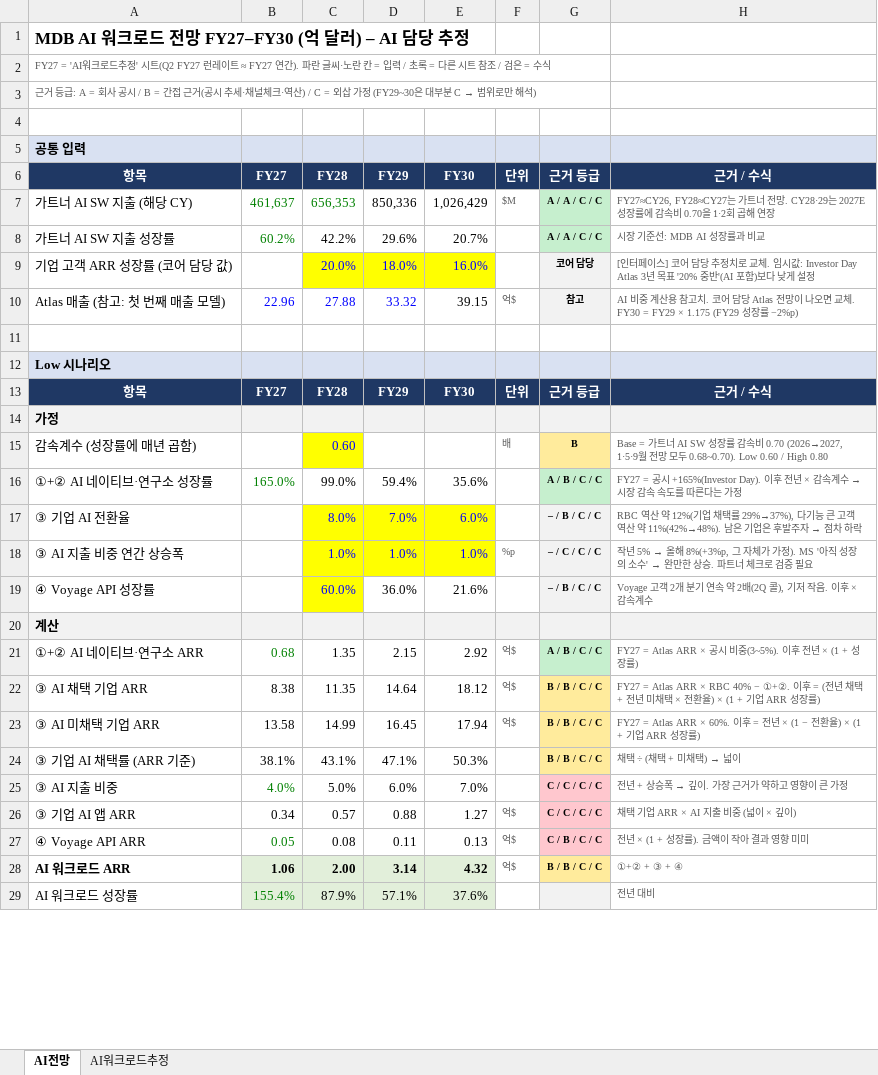
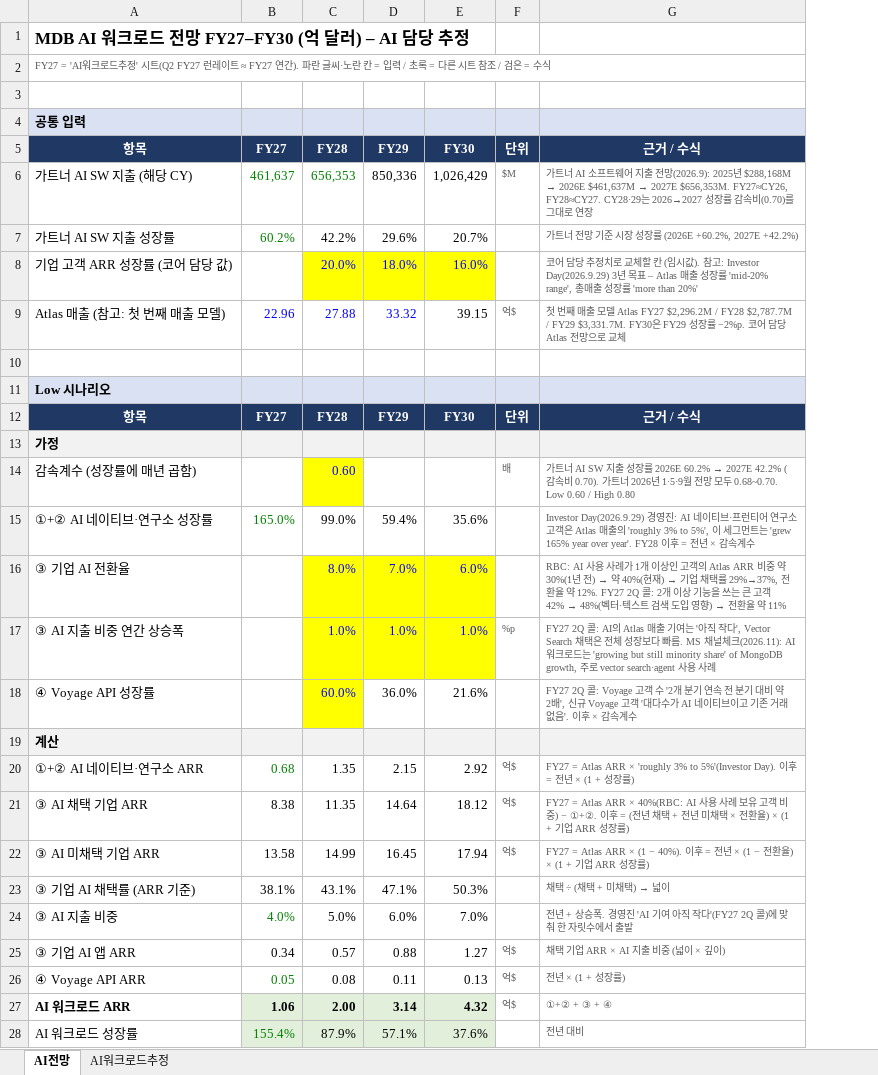
Before and after one commit to jhmin401/diamond_rong, an Excel workbook: MDB_AI_Workload_Estimate.xlsx, sheet AI전망, drawn as a sheet; only a part is shown; values as stored, in another font and other column widths than the file's, no borders; removed rows and columns are numbered as before the commit, all else as after; the diff covers the shown part only; the diff names each change by its address in the sheet, - before the commit and + after, or states it on an @@ line.

```diff
--- a/MDB_AI_Workload_Estimate.xlsx (sheet AI전망)
+++ b/MDB_AI_Workload_Estimate.xlsx (sheet AI전망)
-column G (근거 등급), rows 7-28: A / A / C / C | A / A / C / C | 코어 담당 | 참고 |  |  | 근거 등급 |  | B | A / B / C / C | – / B / C / C | – / C / C / C | – / B / C / C |  | A / B / C / C | B / B / C / C | B / B / C / C | B / B / C / C | C / C / C / C | C / C / C / C | C / B / C / C | B / B / C / C
-row 3: 근거 등급: A = 회사 공시 / B = 간접 근거(공시 추세·채널체크·역산) / C = 외삽 가정 (FY29~30은 대부분 C → 범위로만 해석)
@@ G6 (근거 / 수식): FY27≈CY26, FY28≈CY27는 가트너 전망. CY28·29는 2027E 성장률에 감속비 0.70을 1·2회 곱해 연장 → 가트너 AI 소프트웨어 지출 전망(2026.9): 2025년 $288,168M → 2026E $461,637M → 2027E $656,353M. FY27≈CY26, FY28≈CY27. CY28·29는 2026→2027 성장률 감속비(0.70)를 그대로 연장 @@
-G7 (근거 / 수식): 시장 기준선: MDB AI 성장률과 비교
+G7 (근거 / 수식): 가트너 전망 기준 시장 성장률 (2026E +60.2%, 2027E +42.2%)
-G8 (근거 / 수식): [인터페이스] 코어 담당 추정치로 교체. 임시값: Investor Day Atlas 3년 목표 '20% 중반'(AI 포함)보다 낮게 설정
+G8 (근거 / 수식): 코어 담당 추정치로 교체할 칸 (임시값). 참고: Investor Day(2026.9.29) 3년 목표 – Atlas 매출 성장률 'mid-20% range', 총매출 성장률 'more than 20%'
-G9 (근거 / 수식): AI 비중 계산용 참고치. 코어 담당 Atlas 전망이 나오면 교체. FY30 = FY29 × 1.175 (FY29 성장률 −2%p)
+G9 (근거 / 수식): 첫 번째 매출 모델 Atlas FY27 $2,296.2M / FY28 $2,787.7M / FY29 $3,331.7M. FY30은 FY29 성장률 −2%p. 코어 담당 Atlas 전망으로 교체
@@ G14 (근거 / 수식): Base = 가트너 AI SW 성장률 감속비 0.70 (2026→2027, 1·5·9월 전망 모두 0.68~0.70). Low 0.60… → 가트너 AI SW 지출 성장률 2026E 60.2% → 2027E 42.2% (감속비 0.70). 가트너 2026년 1·5·9월 전망 모두 0.68~0.70. Low 0.60… @@
@@ G15 (근거 / 수식): FY27 = 공시 +165%(Investor Day). 이후 전년 × 감속계수 → 시장 감속 속도를 따른다는 가정 → Investor Day(2026.9.29) 경영진: AI 네이티브·프런티어 연구소 고객은 Atlas 매출의 'roughly 3% to 5%', 이 세그먼트는 'grew 165% year over year'. FY28 이후 = 전년 × 감속계수 @@
@@ G16 (근거 / 수식): RBC 역산 약 12%(기업 채택률 29%→37%), 다기능 큰 고객 역산 약 11%(42%→48%). 남은 기업은 후발주자 → 점차 하락 → RBC: AI 사용 사례가 1개 이상인 고객의 Atlas ARR 비중 약 30%(1년 전) → 약 40%(현재) → 기업 채택률 29%→37%, 전환율 약 12%. FY27 2Q 콜: 2개 이상 기능을 쓰는 큰 고객 42% → 48%(벡터·텍스트 검색 도입 영향) → 전환율 약 11% @@
@@ G17 (근거 / 수식): 작년 5% → 올해 8%(+3%p, 그 자체가 가정). MS '아직 성장의 소수' → 완만한 상승. 파트너 체크로 검증 필요 → FY27 2Q 콜: AI의 Atlas 매출 기여는 '아직 작다', Vector Search 채택은 전체 성장보다 빠름. MS 채널체크(2026.11): AI 워크로드는 'growing but still minority share' of MongoDB growth, 주로 vector search·agent 사용 사례 @@
-G18 (근거 / 수식): Voyage 고객 2개 분기 연속 약 2배(2Q 콜), 기저 작음. 이후 ×…
+G18 (근거 / 수식): FY27 2Q 콜: Voyage 고객 수 '2개 분기 연속 전 분기 대비 약 2배', 신규 Voyage 고객 '대다수가 AI 네이티브이고 기존 거래 없음'. 이후 ×…
-G20 (근거 / 수식): …= Atlas ARR × 공시 비중(3~5%). 이후 전년 ×…
+G20 (근거 / 수식): …= Atlas ARR × 'roughly 3% to 5%'(Investor Day). 이후 = 전년 ×…
-G21 (근거 / 수식): …= Atlas ARR × RBC 40% − ①+②. 이후…
+G21 (근거 / 수식): …= Atlas ARR × 40%(RBC: AI 사용 사례 보유 고객 비중) − ①+②. 이후…
-G22 (근거 / 수식): …= Atlas ARR × 60%. 이후 =…
+G22 (근거 / 수식): …= Atlas ARR × (1 − 40%). 이후 =…
@@ G24 (근거 / 수식): 전년 + 상승폭 → 깊이. 가장 근거가 약하고 영향이 큰 가정 → 전년 + 상승폭. 경영진 'AI 기여 아직 작다'(FY27 2Q 콜)에 맞춰 한 자릿수에서 출발 @@
-G26 (근거 / 수식): 전년 × (1 + 성장률). 금액이 작아 결과 영향 미미
+G26 (근거 / 수식): 전년 × (1 + 성장률)
```
Also changed, not shown: 1 removed row and 23 edited cells elsewhere in this sheet, sheet AI워크로드추정, formulas that keep their value.
